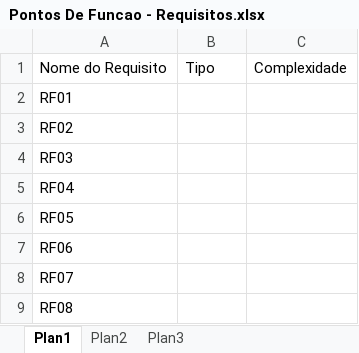
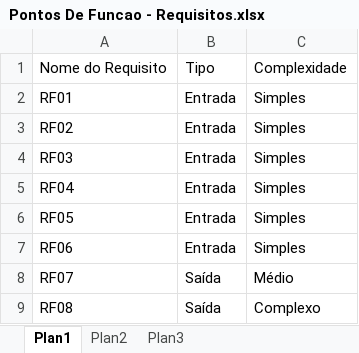
Before and after one commit to DudsNascimento/DuDente, an Excel workbook: Pontos De Funcao - Requisitos.xlsx, sheet Plan1, drawn as a sheet; values as stored, in another font and other column widths than the file's, no borders; the diff names each change by its address in the sheet, - before the commit and + after, or states it on an @@ line.

Commit message:
Alteração Tabela

```diff
--- a/Pontos De Funcao - Requisitos.xlsx (sheet Plan1)
+++ b/Pontos De Funcao - Requisitos.xlsx (sheet Plan1)
-B2:B7: (empty)
+B2:B7: Entrada
-C2:C7: (empty)
+C2:C7: Simples
-B8:B9: (empty)
+B8:B9: Saída
-C8: (empty)
+C8: Médio
-C9: (empty)
+C9: Complexo
```
